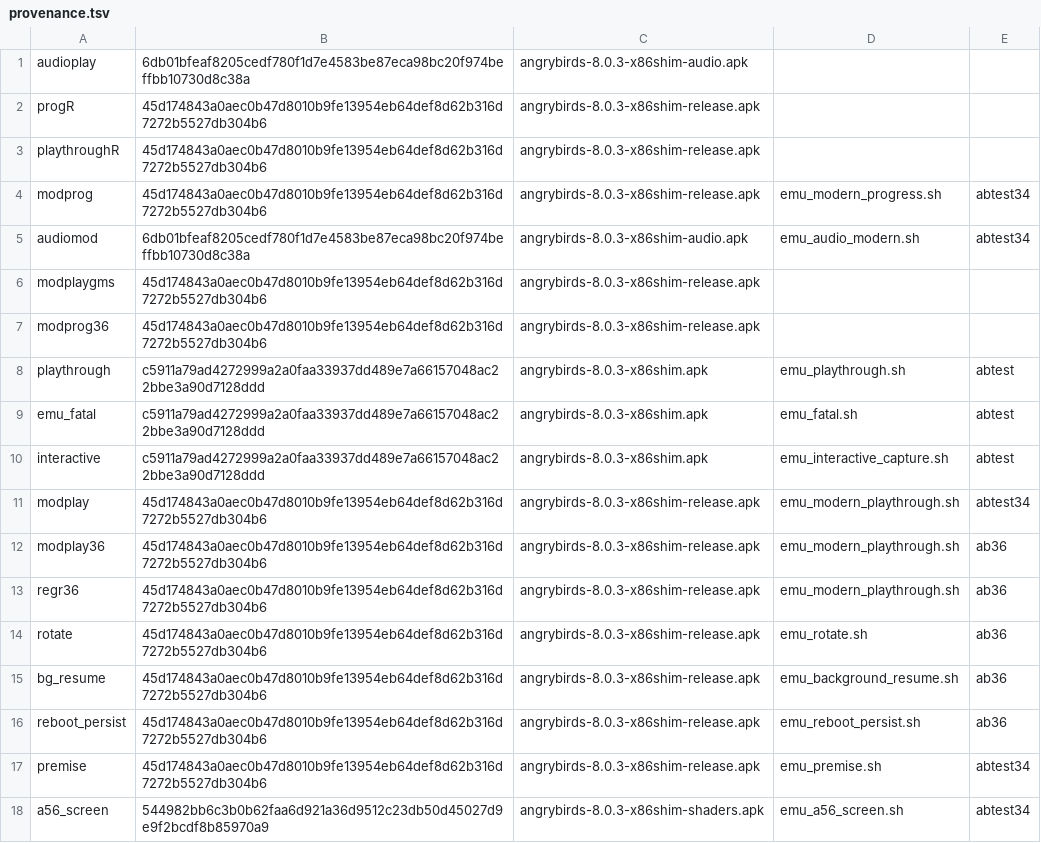
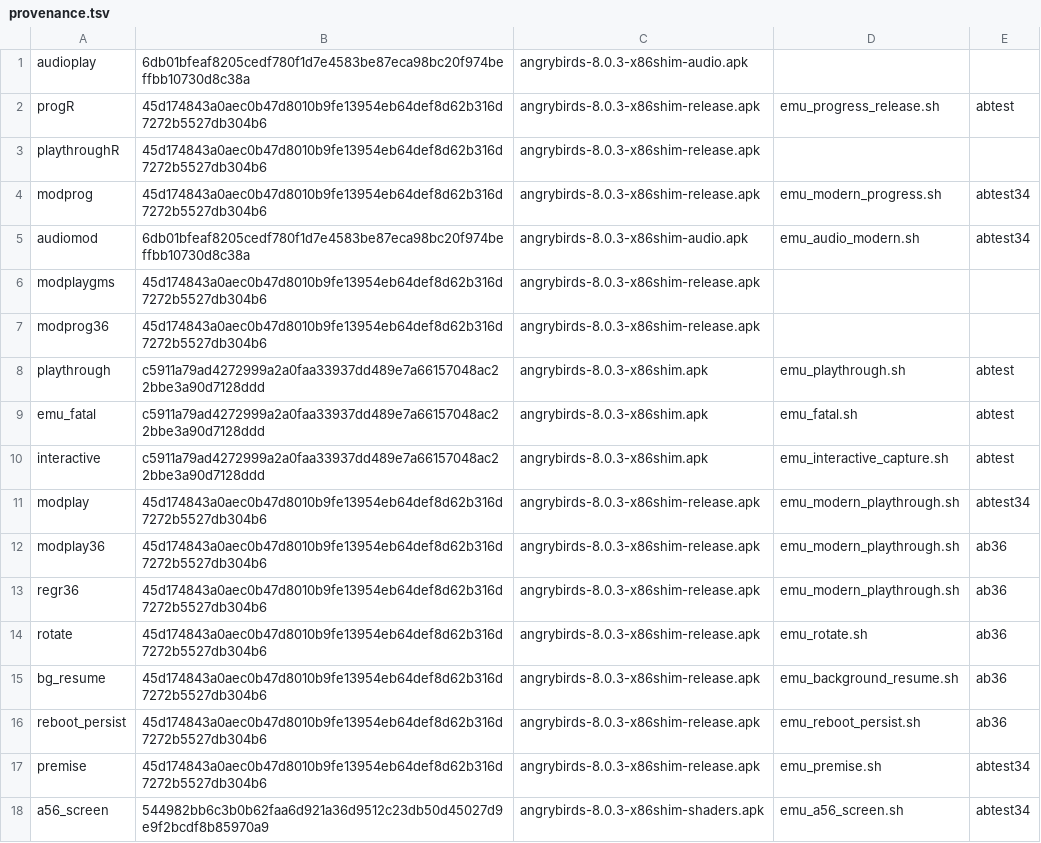
Before and after one commit to BigBIueWhale/angrybirds-8.0.3-arm64, a TSV file: reports/shots/provenance.tsv, drawn as a sheet.

```diff
--- a/reports/shots/provenance.tsv
+++ b/reports/shots/provenance.tsv
@@ -1,3 +1,3 @@
 audioplay	6db01bfeaf8205cedf780f1d7e4583be87eca98bc20f974beffbb10730d8c38a	angrybirds-8.0.3-x86shim-audio.apk
-progR	45d174843a0aec0b47d8010b9fe13954eb64def8d62b316d7272b5527db304b6	angrybirds-8.0.3-x86shim-release.apk
+progR	45d174843a0aec0b47d8010b9fe13954eb64def8d62b316d7272b5527db304b6	angrybirds-8.0.3-x86shim-release.apk	emu_progress_release.sh	abtest
 playthroughR	45d174843a0aec0b47d8010b9fe13954eb64def8d62b316d7272b5527db304b6	angrybirds-8.0.3-x86shim-release.apk
```
Also changed, not shown: 18 other files.
